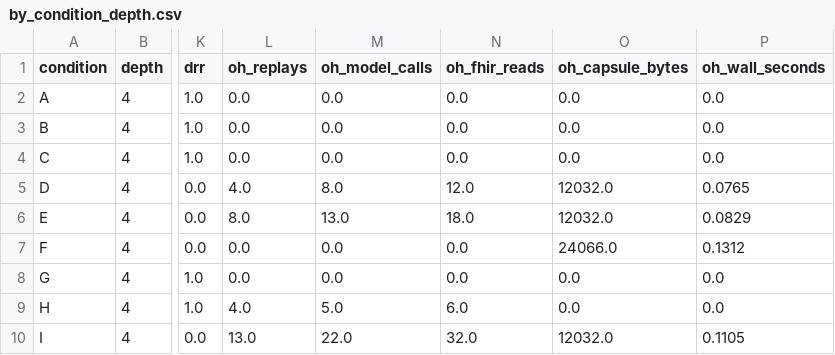
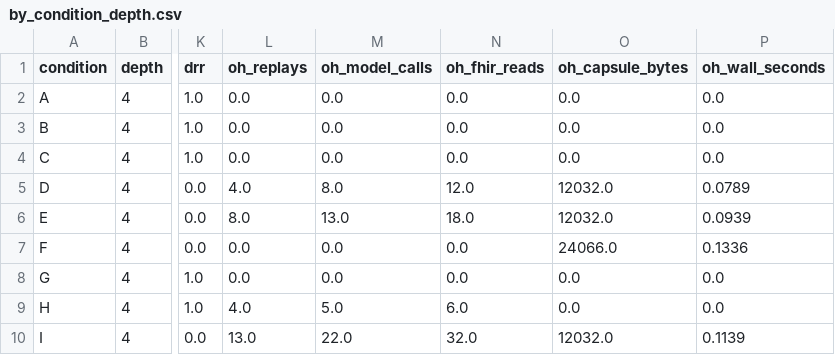
Before and after one commit to sohumsawantt/aegis-care, a CSV file: results/by_condition_depth.csv, drawn as a sheet; only a part is shown, gaps mark what is left out; the diff names each change by its address in the sheet, - before the commit and + after, or states it on an @@ line.

```diff
--- a/results/by_condition_depth.csv
+++ b/results/by_condition_depth.csv
-P5 (oh_wall_seconds): 0.0765
+P5 (oh_wall_seconds): 0.0789
-P6 (oh_wall_seconds): 0.0829
+P6 (oh_wall_seconds): 0.0939
-P7 (oh_wall_seconds): 0.1312
+P7 (oh_wall_seconds): 0.1336
-P10 (oh_wall_seconds): 0.1105
+P10 (oh_wall_seconds): 0.1139
```
Also changed, not shown: results/by_condition.csv, results/by_condition_family.csv, 20 other files.
